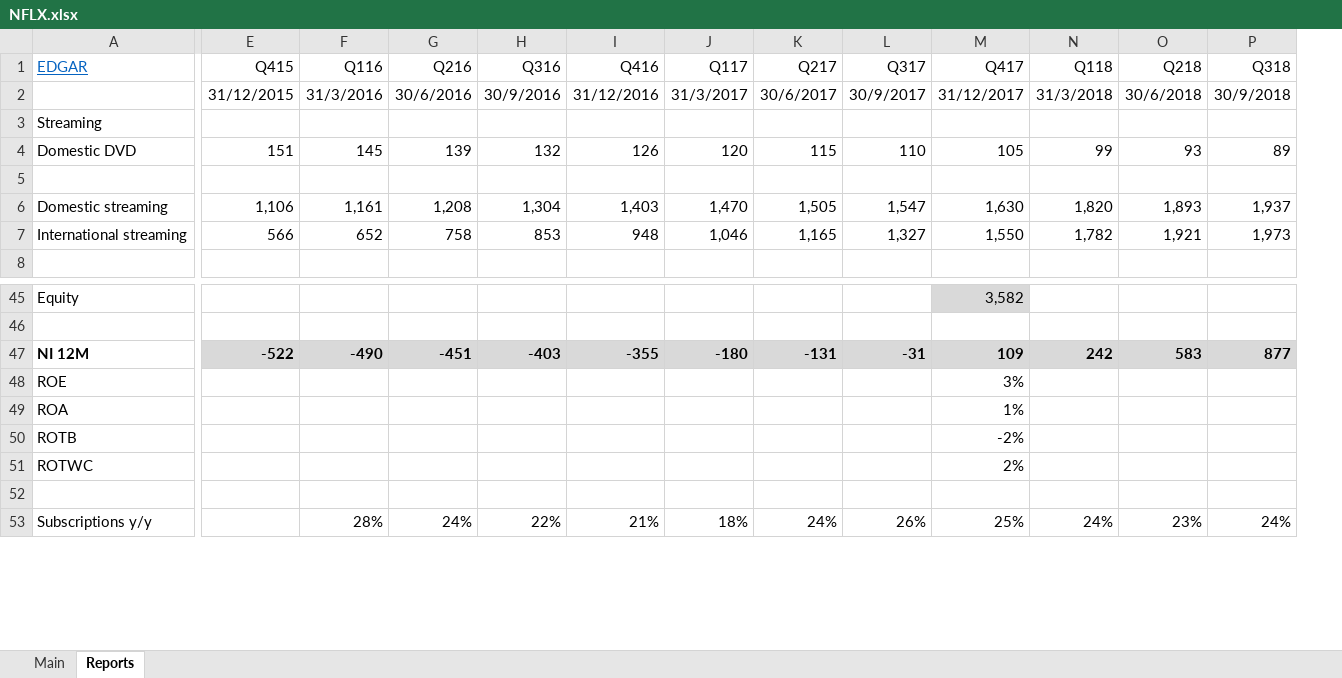
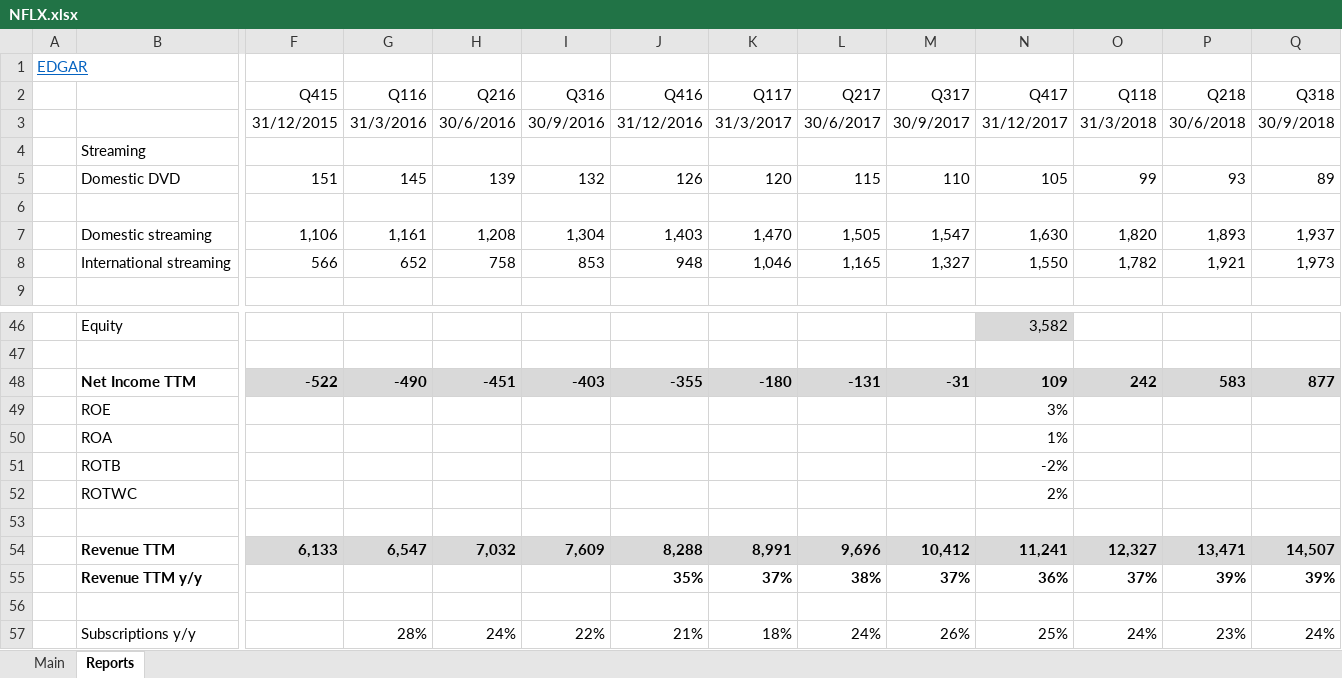
Before and after one commit to michaelsjoeberg/stocks, an Excel workbook: NFLX.xlsx, sheet Reports, drawn as a sheet; only a part is shown, gaps mark what is left out; values as stored, in another font and other column widths than the file's, no borders; charts and pictures not drawn; addresses are those after the commit; rows hold the shown columns only; the diff names each change by its address in the sheet, - before the commit and + after, or states it on an @@ line.

Commit message:
Update NFLX.xlsx

```diff
--- a/NFLX.xlsx (sheet Reports)
+++ b/NFLX.xlsx (sheet Reports)
+column A, empty
+row 1: EDGAR
-B2: EDGAR
+B2: (empty)
-B48: NI 12M
+B48: Net Income TTM
+row 54:  | Revenue TTM | 6,133 | 6,547 | 7,032 | 7,609 | 8,288 | 8,991 | 9,696 | 10,412 | 11,241 | 12,327 | 13,471 | 14,507
+row 55:  | Revenue TTM y/y |  |  |  |  | 35% | 37% | 38% | 37% | 36% | 37% | 39% | 39%
+row 56: (empty)
```
Also changed, not shown: sheet Main, formulas that keep their value, charts or pictures.
